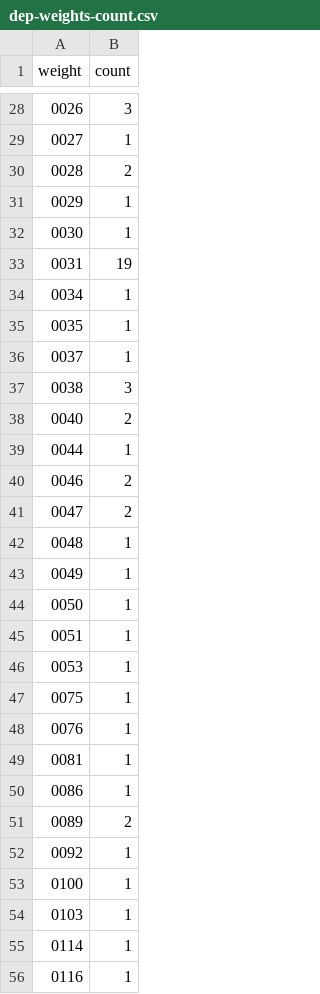
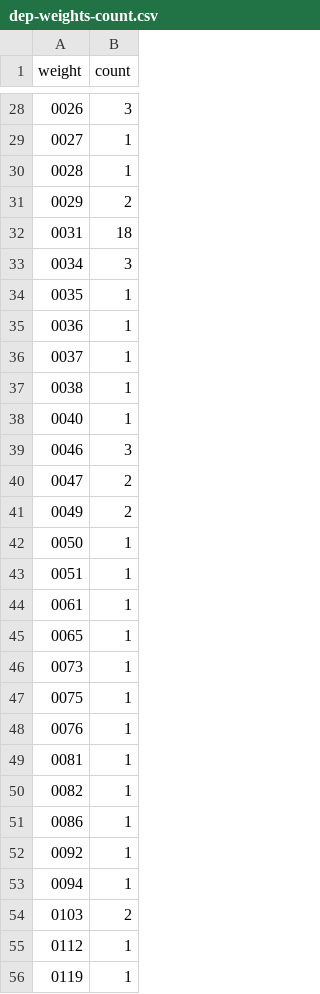
Before and after one commit to riinr/flake-crown, a CSV file: stats/dep-weights-count.csv, drawn as a sheet; only a part is shown, gaps mark what is left out; the diff covers the shown part only.

```diff
--- a/stats/dep-weights-count.csv
+++ b/stats/dep-weights-count.csv
@@ -29,19 +29,19 @@ weight,count
 0027,1
-0028,2
-0029,1
-0030,1
-0031,19
-0034,1
+0028,1
+0029,2
+0031,18
+0034,3
 0035,1
+0036,1
 0037,1
-0038,3
-0040,2
-0044,1
-0046,2
+0038,1
+0040,1
+0046,3
 0047,2
-0048,1
-0049,1
+0049,2
 0050,1
 0051,1
-0053,1
+0061,1
+0065,1
+0073,1
 0075,1
@@ -49,8 +49,8 @@ weight,count
 0081,1
+0082,1
 0086,1
-0089,2
 0092,1
-0100,1
-0103,1
-0114,1
-0116,1
+0094,1
+0103,2
+0112,1
+0119,1
```
Also changed, not shown: 4 added rows, 1 removed row and 23 edited cells elsewhere in this file, stats/dep-weights.csv, stats/executables.csv, 17 other files.
